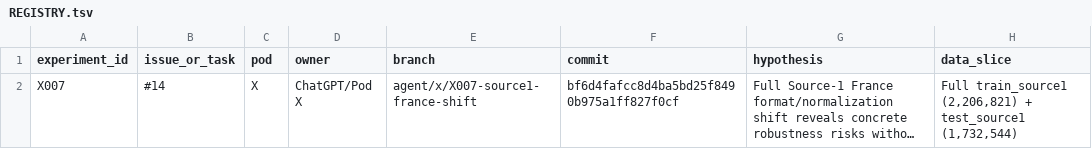
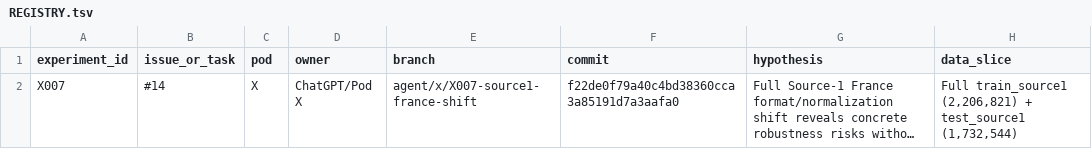
Before and after one commit to sting-raider/Team-517-ML, a TSV file: experiments/REGISTRY.tsv, drawn as a sheet; only a part is shown; long unchanged cells end in …; the diff names each change by its address in the sheet, - before the commit and + after, or states it on an @@ line.

Commit message:
Point X007 registry to final report commit

```diff
--- a/experiments/REGISTRY.tsv
+++ b/experiments/REGISTRY.tsv
-F2 (commit): bf6d4fafcc8d4ba5bd25f8490b975a1ff827f0cf
+F2 (commit): f22de0f79a40c4bd38360cca3a85191d7a3aafa0
```
